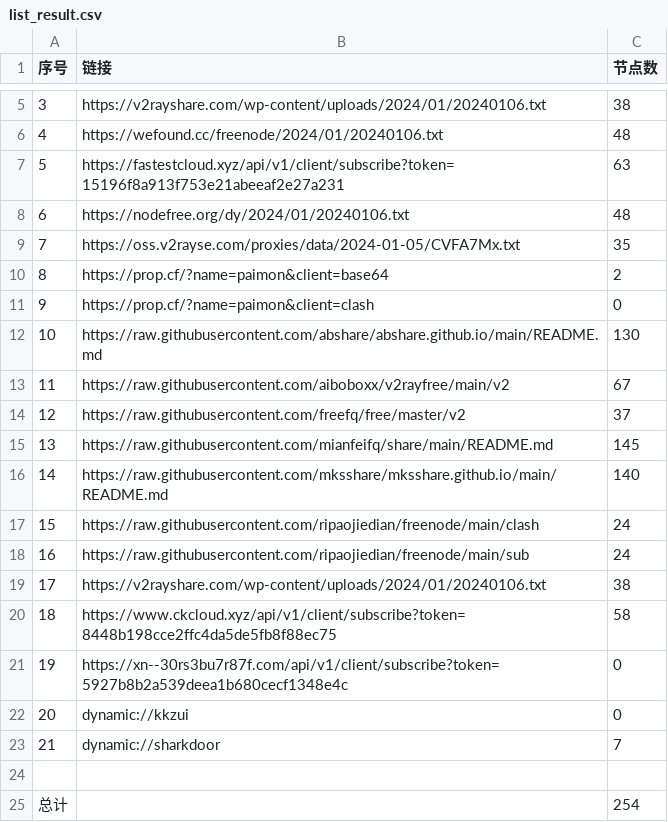
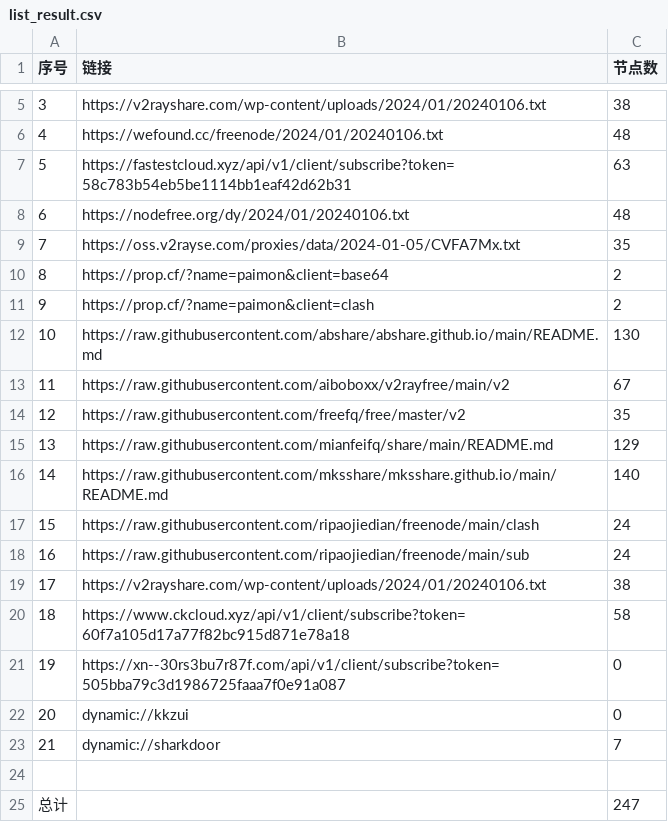
Before and after one commit to hdrafyy/NoMoreWalls, a CSV file: list_result.csv, drawn as a sheet; only a part is shown, gaps mark what is left out.

```diff
--- a/list_result.csv
+++ b/list_result.csv
@@ -6,3 +6,3 @@
 4,https://wefound.cc/freenode/2024/01/20240106.txt,48
-5,https://fastestcloud.xyz/api/v1/client/subscribe?token=15196f8a913f753e21abeeaf2e27a231,63
+5,https://fastestcloud.xyz/api/v1/client/subscribe?token=58c783b54eb5be1114bb1eaf42d62b31,63
 6,https://nodefree.org/dy/2024/01/20240106.txt,48
@@ -10,7 +10,7 @@
 8,https://prop.cf/?name=paimon&client=base64,2
-9,https://prop.cf/?name=paimon&client=clash,0
+9,https://prop.cf/?name=paimon&client=clash,2
 10,https://raw.githubusercontent.com/abshare/abshare.github.io/main/README.md,130
 11,https://raw.githubusercontent.com/aiboboxx/v2rayfree/main/v2,67
-12,https://raw.githubusercontent.com/freefq/free/master/v2,37
-13,https://raw.githubusercontent.com/mianfeifq/share/main/README.md,145
+12,https://raw.githubusercontent.com/freefq/free/master/v2,35
+13,https://raw.githubusercontent.com/mianfeifq/share/main/README.md,129
 14,https://raw.githubusercontent.com/mksshare/mksshare.github.io/main/README.md,140
@@ -19,4 +19,4 @@
 17,https://v2rayshare.com/wp-content/uploads/2024/01/20240106.txt,38
-18,https://www.ckcloud.xyz/api/v1/client/subscribe?token=8448b198cce2ffc4da5de5fb8f88ec75,58
-19,https://xn--30rs3bu7r87f.com/api/v1/client/subscribe?token=5927b8b2a539deea1b680cecf1348e4c,0
+18,https://www.ckcloud.xyz/api/v1/client/subscribe?token=60f7a105d17a77f82bc915d871e78a18,58
+19,https://xn--30rs3bu7r87f.com/api/v1/client/subscribe?token=505bba79c3d1986725faaa7f0e91a087,0
 20,dynamic://kkzui,0
@@ -24,2 +24,2 @@
 
-总计,,254
+总计,,247
```
Also changed, not shown: 13 other files.
